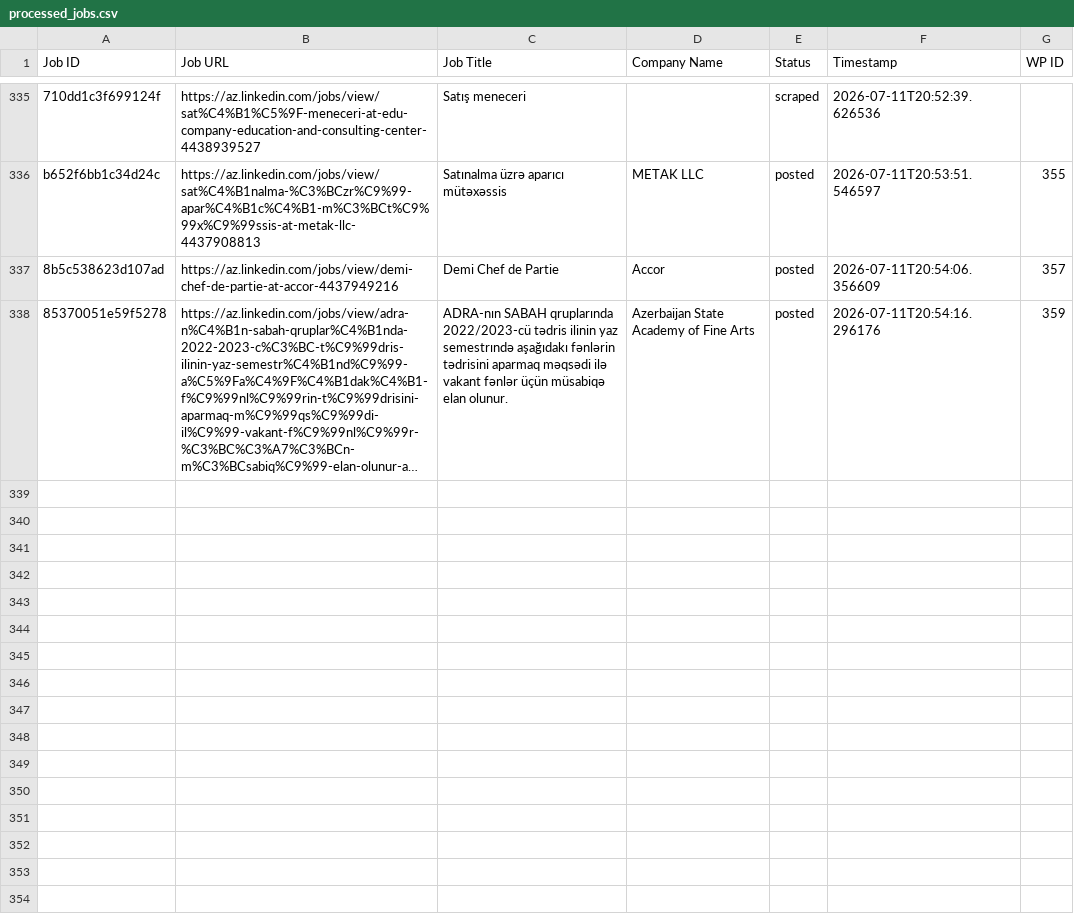
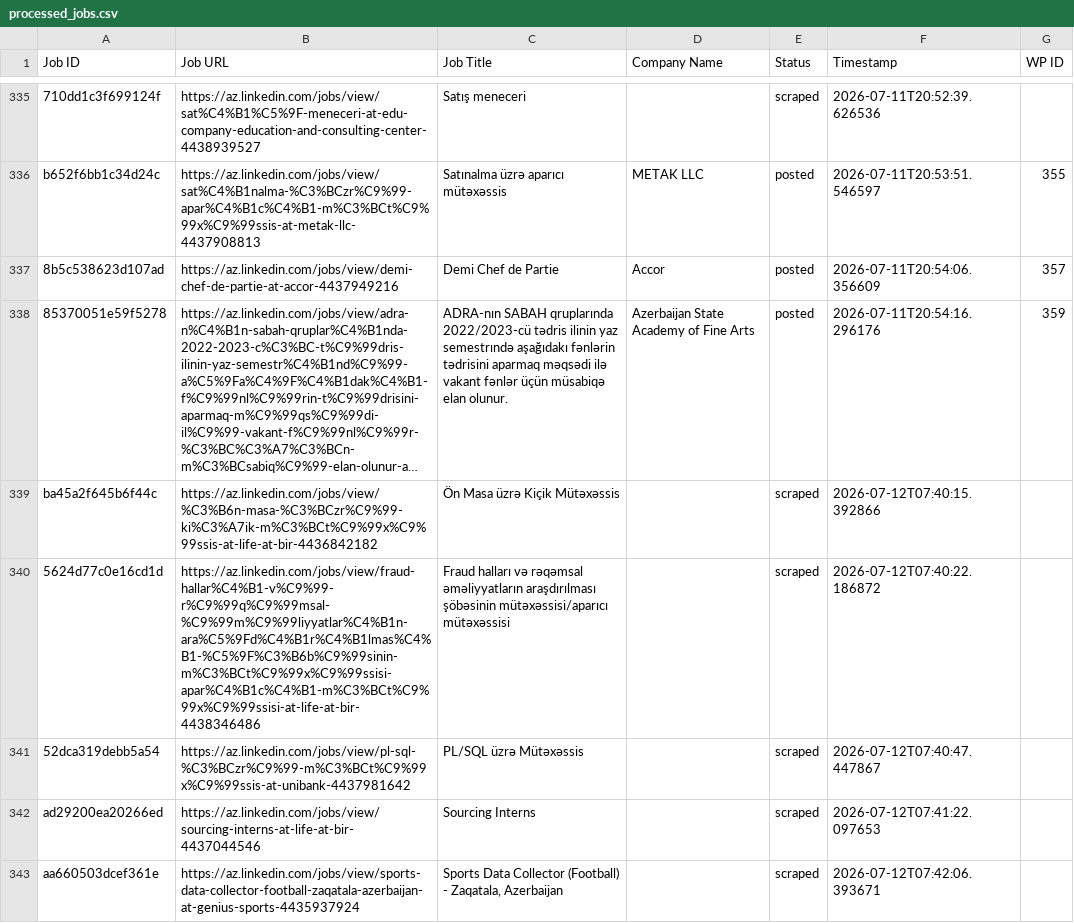
Before and after one commit to mimusdesign/az, a CSV file: processed_jobs.csv, drawn as a sheet; only a part is shown, gaps mark what is left out; long unchanged cells end in …; the diff names each change by its address in the sheet, - before the commit and + after, or states it on an @@ line.

```diff
--- a/processed_jobs.csv
+++ b/processed_jobs.csv
+row 339: ba45a2f645b6f44c | https://az.linkedin.com/jobs/view/%C3%B6n-masa-%C3%BCzr%C9%99-ki%C3%A7ik-m%C3%BCt%C9%99x%C9%99ssis-at-life-at-bir-4436842182 | Ön Masa üzrə Kiçik Mütəxəssis |  | scraped | 2026-07-12T07:40:15.392866
+row 340: 5624d77c0e16cd1d | https://az.linkedin.com/jobs/view/fraud-hallar%C4%B1-v%C9%99-r%C9%99q%C9%99msal-%C9%99m%C9%99liyyatlar%C4%B1n-ara%C5%9Fd%C4%B1r%C4%B1lmas%C4%B1-%C5%9F%C3%B6b%C9%99sinin-m%C3%BCt%C9%99x%C9%99ssisi-apar%C4%B1c%C4%B1-m%C3%BCt%C9%99x%C9%99ssisi-at-life-at-bir-4438346486 | Fraud halları və rəqəmsal əməliyyatların araşdırılması şöbəsinin mütəxəssisi/aparıcı mütəxəssisi |  | scraped | 2026-07-12T07:40:22.186872
+row 341: 52dca319debb5a54 | https://az.linkedin.com/jobs/view/pl-sql-%C3%BCzr%C9%99-m%C3%BCt%C9%99x%C9%99ssis-at-unibank-4437981642 | PL/SQL üzrə Mütəxəssis |  | scraped | 2026-07-12T07:40:47.447867
+row 342: ad29200ea20266ed | https://az.linkedin.com/jobs/view/sourcing-interns-at-life-at-bir-4437044546 | Sourcing Interns |  | scraped | 2026-07-12T07:41:22.097653
+row 343: aa660503dcef361e | https://az.linkedin.com/jobs/view/sports-data-collector-football-zaqatala-azerbaijan-at-genius-sports-4435937924 | Sports Data Collector (Football) - Zaqatala, Azerbaijan |  | scraped | 2026-07-12T07:42:06.393671
```
